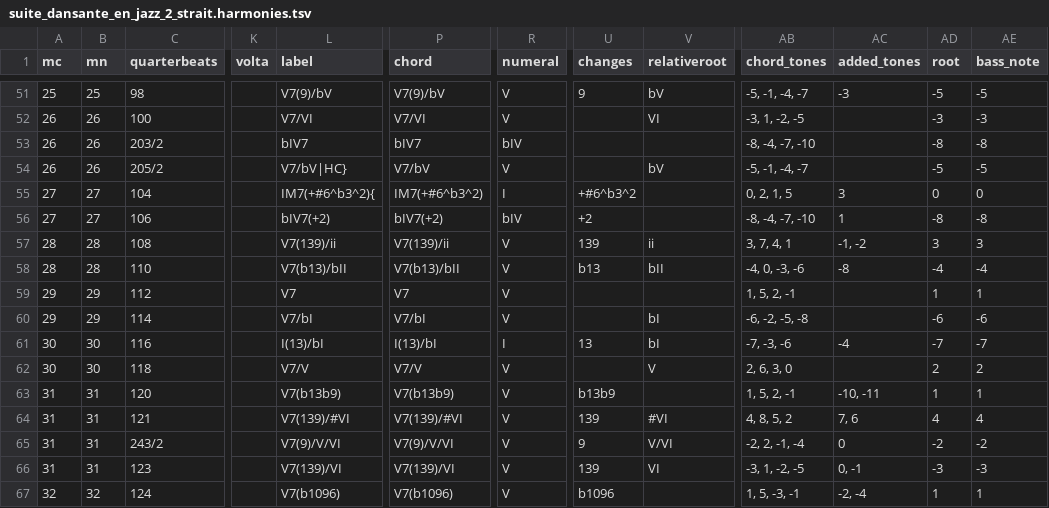
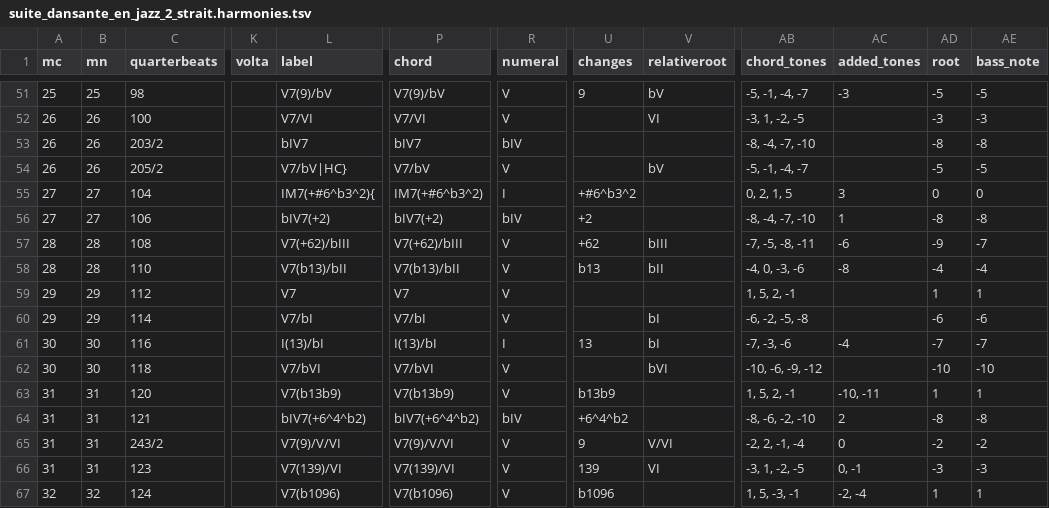
Before and after one commit to DCMLab/schulhoff_suite_dansante_en_jazz, a TSV file: harmonies/suite_dansante_en_jazz_2_strait.harmonies.tsv, drawn as a sheet; only a part is shown, gaps mark what is left out; the diff names each change by its address in the sheet, - before the commit and + after, or states it on an @@ line.

```diff
--- a/harmonies/suite_dansante_en_jazz_2_strait.harmonies.tsv
+++ b/harmonies/suite_dansante_en_jazz_2_strait.harmonies.tsv
-L57 (label): V7(139)/ii
+L57 (label): V7(+62)/bIII
-P57 (chord): V7(139)/ii
+P57 (chord): V7(+62)/bIII
-U57 (changes): 139
+U57 (changes): +62
-V57 (relativeroot): ii
+V57 (relativeroot): bIII
-AB57 (chord_tones): 3, 7, 4, 1
+AB57 (chord_tones): -7, -5, -8, -11
-AC57 (added_tones): -1, -2
+AC57 (added_tones): -6
-AD57 (root): 3
+AD57 (root): -9
-AE57 (bass_note): 3
+AE57 (bass_note): -7
-L62 (label): V7/V
+L62 (label): V7/bVI
-P62 (chord): V7/V
+P62 (chord): V7/bVI
-V62 (relativeroot): V
+V62 (relativeroot): bVI
-AB62 (chord_tones): 2, 6, 3, 0
+AB62 (chord_tones): -10, -6, -9, -12
-AD62 (root): 2
+AD62 (root): -10
-AE62 (bass_note): 2
+AE62 (bass_note): -10
-L64 (label): V7(139)/#VI
+L64 (label): bIV7(+6^4^b2)
-P64 (chord): V7(139)/#VI
+P64 (chord): bIV7(+6^4^b2)
-R64 (numeral): V
+R64 (numeral): bIV
-U64 (changes): 139
+U64 (changes): +6^4^b2
-V64 (relativeroot): #VI
+V64 (relativeroot): (empty)
-AB64 (chord_tones): 4, 8, 5, 2
+AB64 (chord_tones): -8, -6, -2, -10
-AC64 (added_tones): 7, 6
+AC64 (added_tones): 2
-AD64 (root): 4
+AD64 (root): -8
-AE64 (bass_note): 4
+AE64 (bass_note): -8
```
Also changed, not shown: reviewed/suite_dansante_en_jazz_2_strait_reviewed.tsv, 7 other files.
